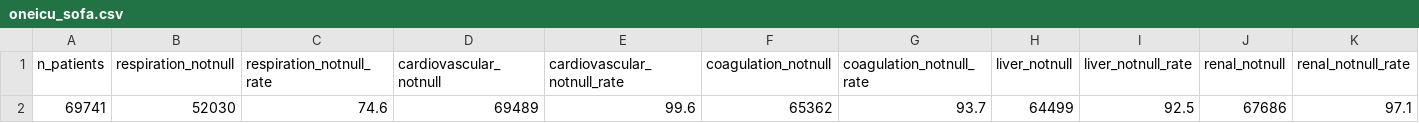
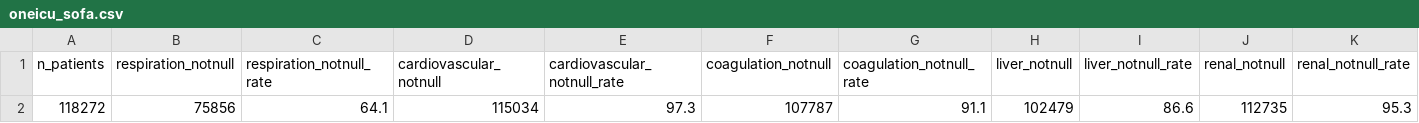
Before and after one commit to takapion/OneICU_profile_paper, a CSV file: data/oneicu_sofa.csv, drawn as a sheet; only a part is shown; removed rows and columns are numbered as before the commit, all else as after; rows hold the shown columns only; the diff names each change by its address in the sheet, - before the commit and + after, or states it on an @@ line.

```diff
--- a/data/oneicu_sofa.csv
+++ b/data/oneicu_sofa.csv
-row 2: 69741 | 52030 | 74.6 | 69489 | 99.6 | 65362 | 93.7 | 64499 | 92.5 | 67686 | 97.1
+row 2: 118272 | 75856 | 64.1 | 115034 | 97.3 | 107787 | 91.1 | 102479 | 86.6 | 112735 | 95.3
```
Also changed, not shown: data/age_apsii_over_time.csv, data/mortality_over_time.csv, 13 other files.
